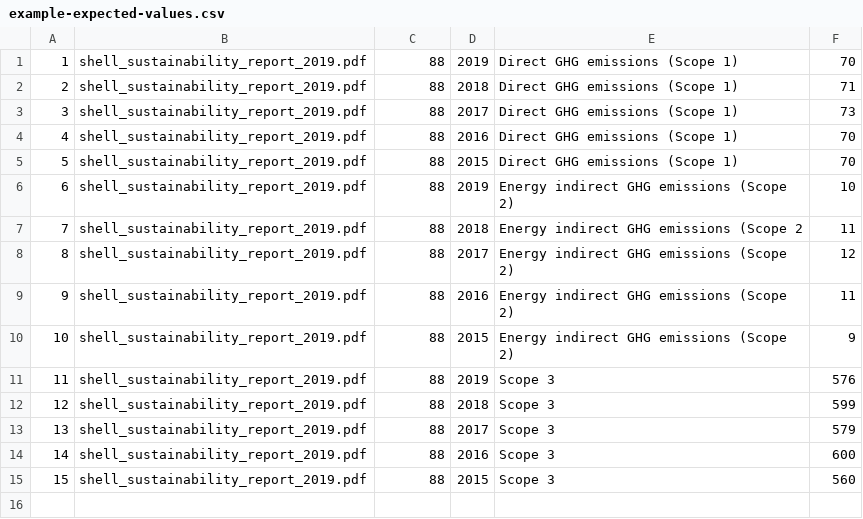
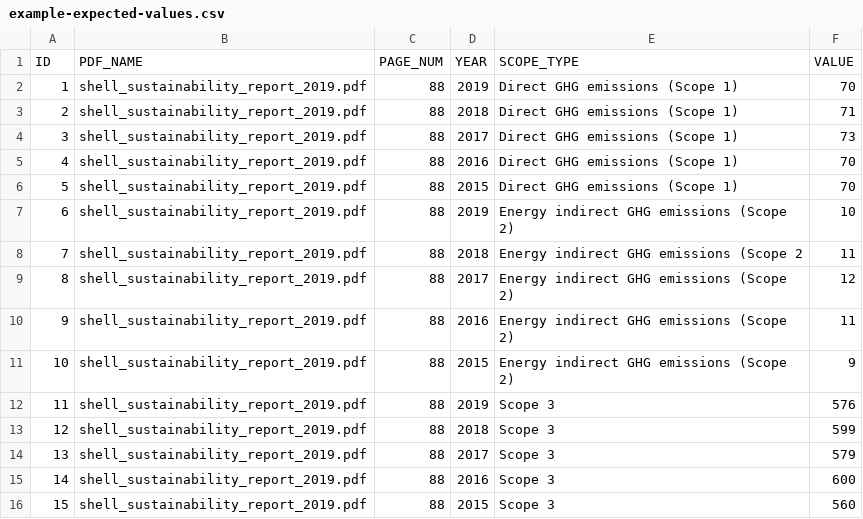
Before and after one commit to fra-uas-digital-project-wp2/TableKPIExtractor, a CSV file: Expected_Values/example-expected-values.csv, drawn as a sheet.

Commit message:
Update example-expected-values.csv

```diff
--- a/Expected_Values/example-expected-values.csv
+++ b/Expected_Values/example-expected-values.csv
@@ -1 +1,2 @@
+"ID","PDF_NAME","PAGE_NUM","YEAR","SCOPE_TYPE","VALUE"
 "1","shell_sustainability_report_2019.pdf","88","2019","Direct GHG emissions (Scope 1)","70"
```
